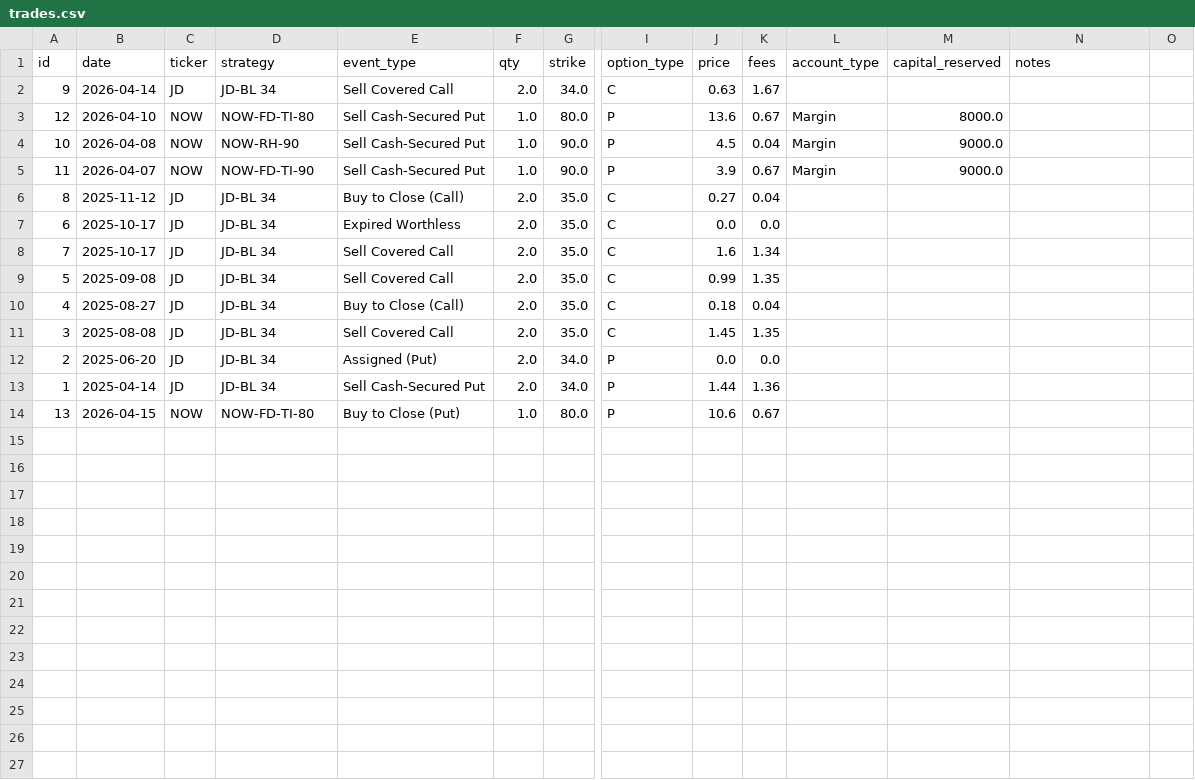
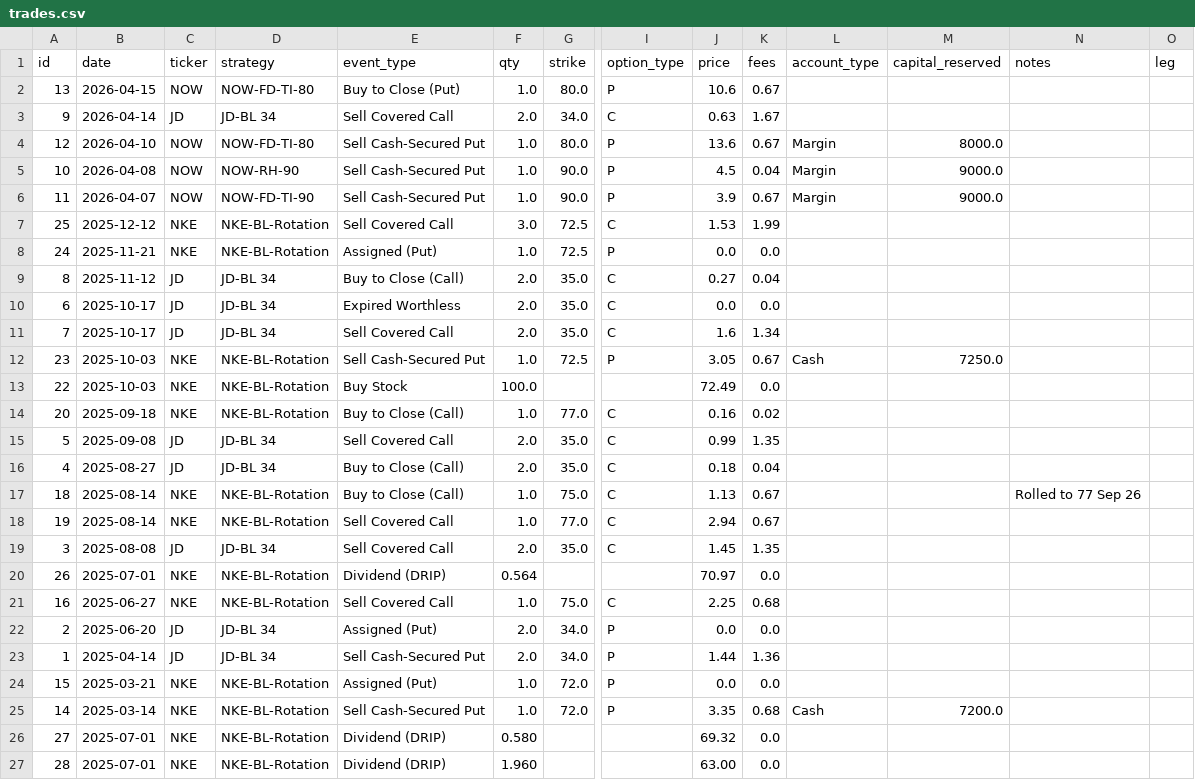
Before and after one commit to MananWadhwa/OptionsDashboard, a CSV file: positions/trades.csv, drawn as a sheet; only a part is shown, gaps mark what is left out; rows hold the shown columns only; the diff names each change by its address in the sheet, - before the commit and + after, or states it on an @@ line.

```diff
--- a/positions/trades.csv
+++ b/positions/trades.csv
-O1: (empty)
+O1: leg
@@ row 14 moved to row 2: 13 @@
+row 7: 25 | 2025-12-12 | NKE | NKE-BL-Rotation | Sell Covered Call | 3.0 | 72.5 | C | 1.53 | 1.99
+row 8: 24 | 2025-11-21 | NKE | NKE-BL-Rotation | Assigned (Put) | 1.0 | 72.5 | P | 0.0 | 0.0
+row 12: 23 | 2025-10-03 | NKE | NKE-BL-Rotation | Sell Cash-Secured Put | 1.0 | 72.5 | P | 3.05 | 0.67 | Cash | 7250.0
+row 13: 22 | 2025-10-03 | NKE | NKE-BL-Rotation | Buy Stock | 100.0 |  |  | 72.49 | 0.0
+row 14: 20 | 2025-09-18 | NKE | NKE-BL-Rotation | Buy to Close (Call) | 1.0 | 77.0 | C | 0.16 | 0.02
+row 17: 18 | 2025-08-14 | NKE | NKE-BL-Rotation | Buy to Close (Call) | 1.0 | 75.0 | C | 1.13 | 0.67 |  |  | Rolled to 77 Sep 26
+row 18: 19 | 2025-08-14 | NKE | NKE-BL-Rotation | Sell Covered Call | 1.0 | 77.0 | C | 2.94 | 0.67
+row 20: 26 | 2025-07-01 | NKE | NKE-BL-Rotation | Dividend (DRIP) | 0.564 |  |  | 70.97 | 0.0
+row 21: 16 | 2025-06-27 | NKE | NKE-BL-Rotation | Sell Covered Call | 1.0 | 75.0 | C | 2.25 | 0.68
+row 24: 15 | 2025-03-21 | NKE | NKE-BL-Rotation | Assigned (Put) | 1.0 | 72.0 | P | 0.0 | 0.0
+row 25: 14 | 2025-03-14 | NKE | NKE-BL-Rotation | Sell Cash-Secured Put | 1.0 | 72.0 | P | 3.35 | 0.68 | Cash | 7200.0
+row 26: 27 | 2025-07-01 | NKE | NKE-BL-Rotation | Dividend (DRIP) | 0.580 |  |  | 69.32 | 0.0
+row 27: 28 | 2025-07-01 | NKE | NKE-BL-Rotation | Dividend (DRIP) | 1.960 |  |  | 63.00 | 0.0
```
Also changed, not shown: 2 other files.
